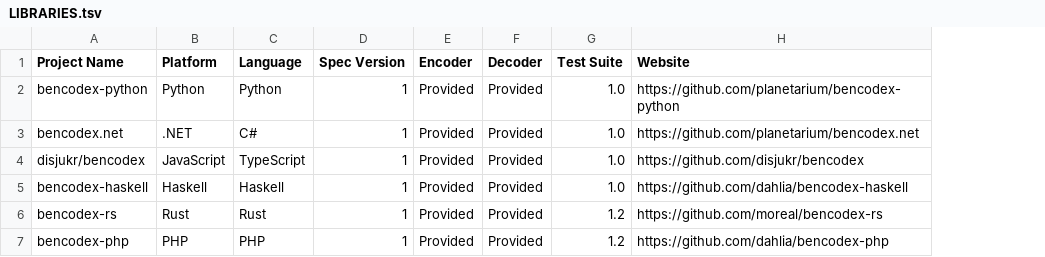
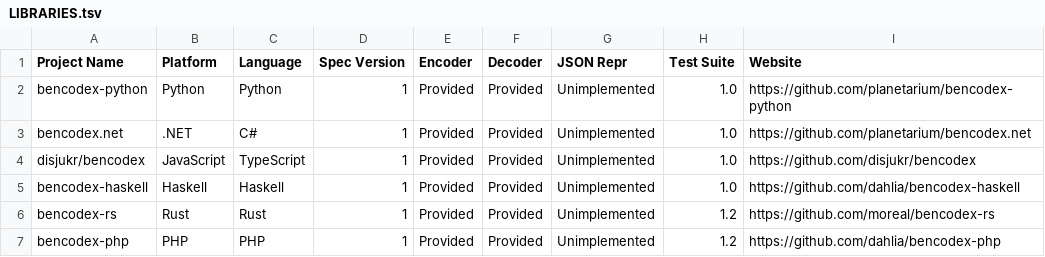
Before and after one commit to planetarium/bencodex, a TSV file: LIBRARIES.tsv, drawn as a sheet; the diff names each change by its address in the sheet, - before the commit and + after, or states it on an @@ line.

Commit message:
Add column JSON Repr to LIBRARIES.tsv

```diff
--- a/LIBRARIES.tsv
+++ b/LIBRARIES.tsv
+column G (JSON Repr), rows 2-7: all Unimplemented
```
